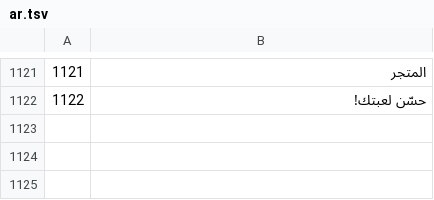
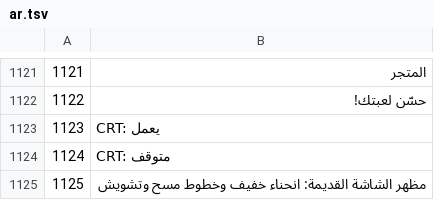
Before and after one commit to Yassineallach/schoolmaroc, a TSV file: aleatro/tools/locale/ar.tsv, drawn as a sheet; only a part is shown, gaps mark what is left out.

```diff
--- a/aleatro/tools/locale/ar.tsv
+++ b/aleatro/tools/locale/ar.tsv
@@ -1122 +1122,4 @@
 1122	حسّن لعبتك!
+1123	CRT: يعمل
+1124	CRT: متوقف
+1125	مظهر الشاشة القديمة: انحناء خفيف وخطوط مسح وتشويش
```
Also changed, not shown: aleatro/tools/locale/es.tsv, aleatro/tools/locale/fr.tsv, 25 other files.
